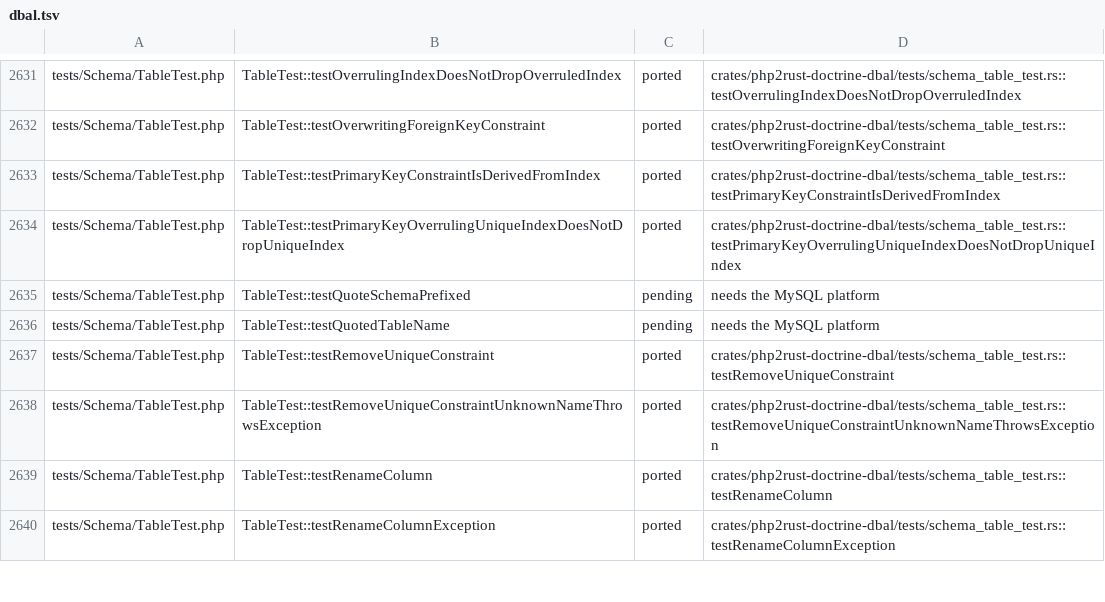
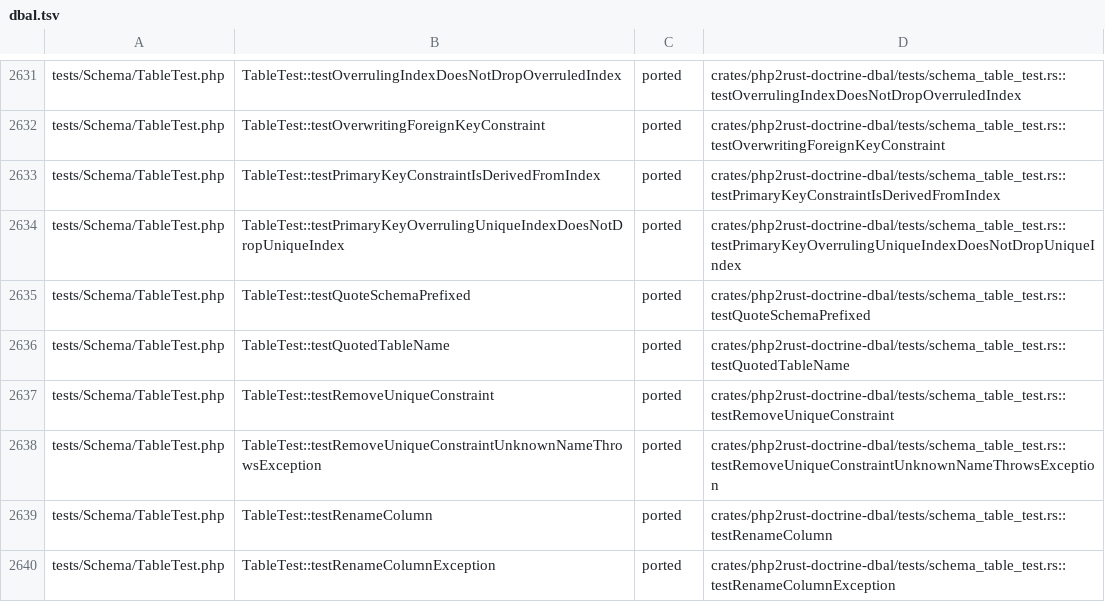
Before and after one commit to D-Nations/php2rust-doctrine-dbal, a TSV file: parity/doctrine/dbal.tsv, drawn as a sheet; only a part is shown, gaps mark what is left out.

```diff
--- a/parity/doctrine/dbal.tsv
+++ b/parity/doctrine/dbal.tsv
@@ -2634,4 +2634,4 @@ tests/Schema/TableTest.php	TableTest::testPrimaryKeyConstraintIsDerivedFromIndex
 tests/Schema/TableTest.php	TableTest::testPrimaryKeyOverrulingUniqueIndexDoesNotDropUniqueIndex	ported	crates/php2rust-doctrine-dbal/tests/schema_table_test.rs::testPrimaryKeyOverrulingUniqueIndexDoesNotDropUniqueIndex
-tests/Schema/TableTest.php	TableTest::testQuoteSchemaPrefixed	pending	needs the MySQL platform
-tests/Schema/TableTest.php	TableTest::testQuotedTableName	pending	needs the MySQL platform
+tests/Schema/TableTest.php	TableTest::testQuoteSchemaPrefixed	ported	crates/php2rust-doctrine-dbal/tests/schema_table_test.rs::testQuoteSchemaPrefixed
+tests/Schema/TableTest.php	TableTest::testQuotedTableName	ported	crates/php2rust-doctrine-dbal/tests/schema_table_test.rs::testQuotedTableName
 tests/Schema/TableTest.php	TableTest::testRemoveUniqueConstraint	ported	crates/php2rust-doctrine-dbal/tests/schema_table_test.rs::testRemoveUniqueConstraint
```
Also changed, not shown: 1 other file.
